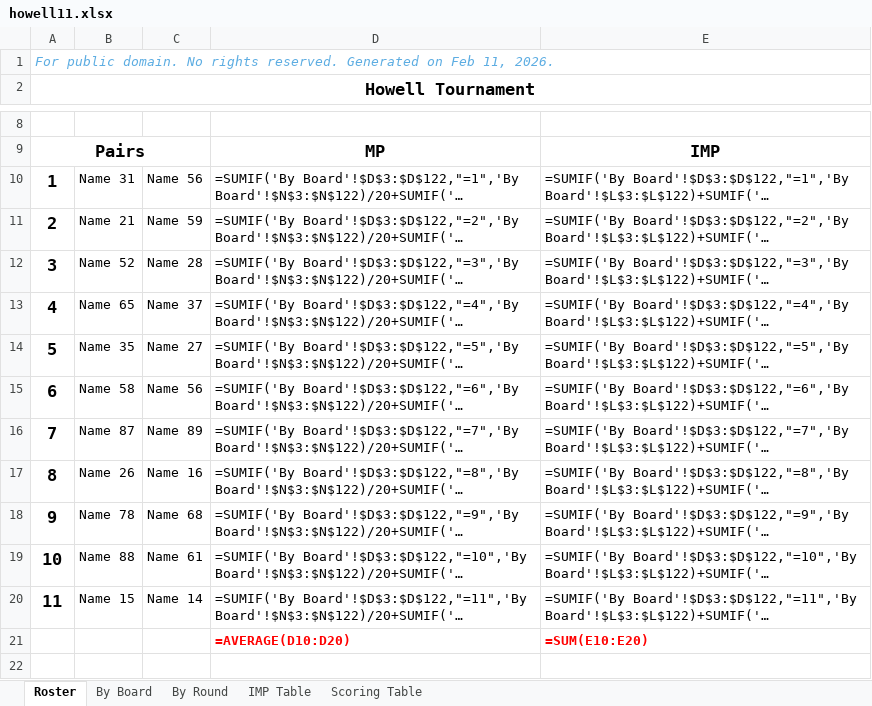
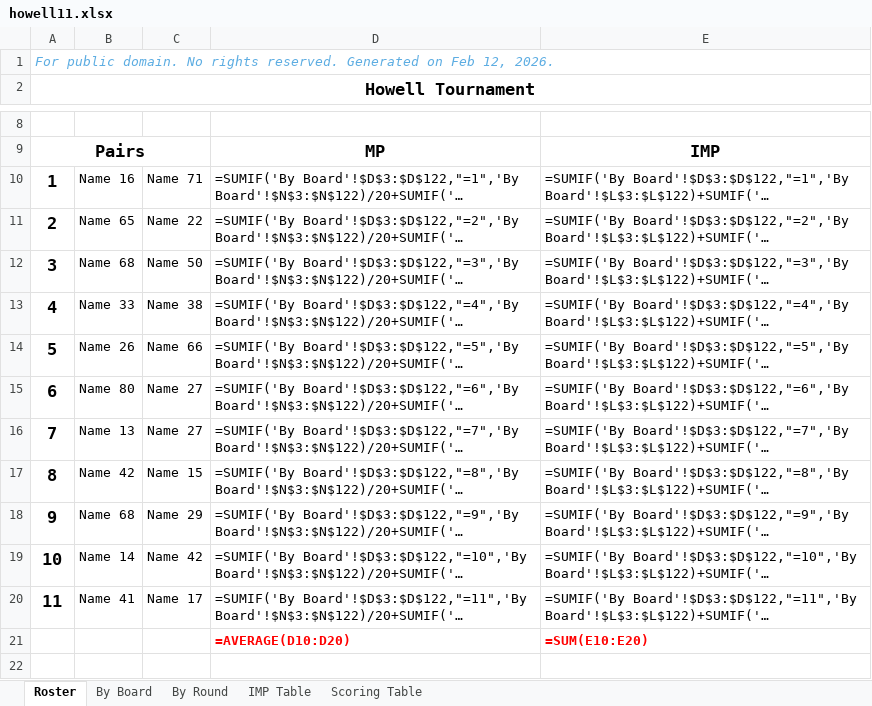
Before and after one commit to sywhub/howellcards, an Excel workbook: howell11.xlsx, sheet Roster, drawn as a sheet; only a part is shown, gaps mark what is left out; long unchanged cells end in …; values as stored, in another font and other column widths than the file's, no borders; formulas without a stored value are shown as written; the diff names each change by its address in the sheet, - before the commit and + after, or states it on an @@ line.

```diff
--- a/howell11.xlsx (sheet Roster)
+++ b/howell11.xlsx (sheet Roster)
-A1: …on Feb 11, 2026.
+A1: …on Feb 12, 2026.
-B10: Name 31
+B10: Name 16
-C10: Name 56
+C10: Name 71
-B11: Name 21
+B11: Name 65
-C11: Name 59
+C11: Name 22
-B12: Name 52
+B12: Name 68
-C12: Name 28
+C12: Name 50
-B13: Name 65
+B13: Name 33
-C13: Name 37
+C13: Name 38
-B14: Name 35
+B14: Name 26
-C14: Name 27
+C14: Name 66
-B15: Name 58
+B15: Name 80
-C15: Name 56
+C15: Name 27
-B16: Name 87
+B16: Name 13
-C16: Name 89
+C16: Name 27
-B17: Name 26
+B17: Name 42
-C17: Name 16
+C17: Name 15
-B18: Name 78
+B18: Name 68
-C18: Name 68
+C18: Name 29
-B19: Name 88
+B19: Name 14
-C19: Name 61
+C19: Name 42
-B20: Name 15
+B20: Name 41
-C20: Name 14
+C20: Name 17
```
Also changed, not shown: howell10.xlsx, howell13.xlsx, 25 other files.
